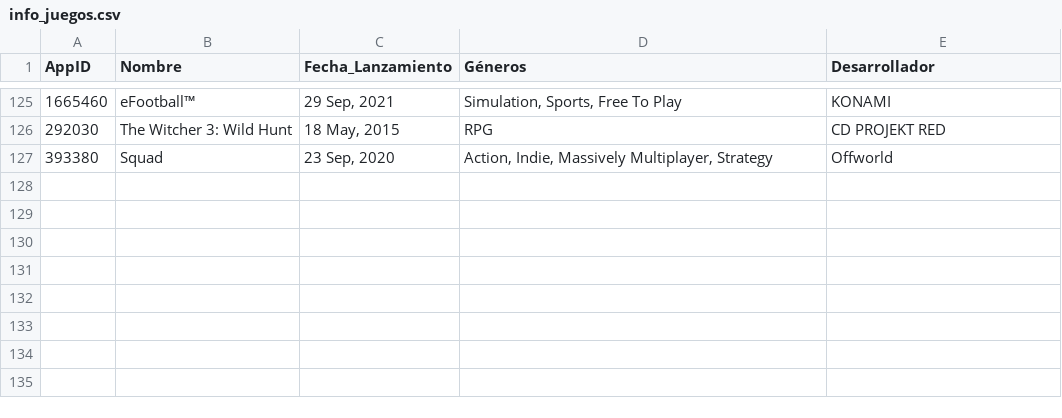
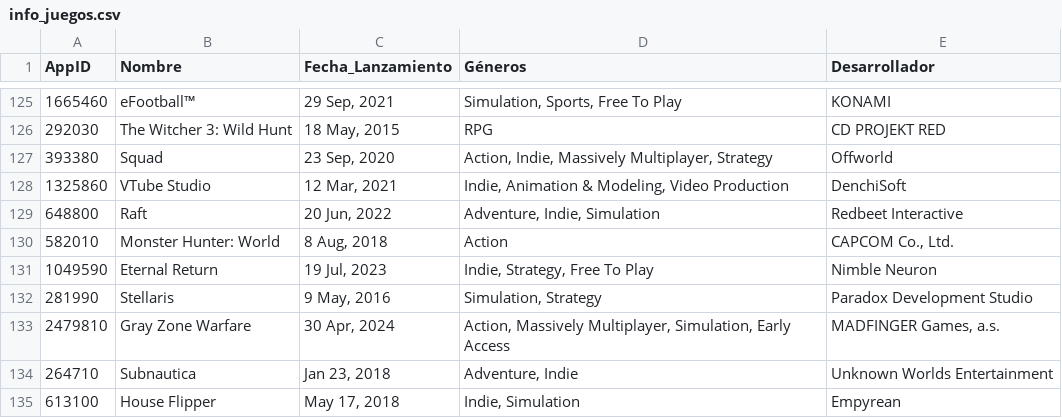
Before and after one commit to PabloOR58/spvj, a CSV file: Clean/info_juegos.csv, drawn as a sheet; only a part is shown, gaps mark what is left out.

```diff
--- a/Clean/info_juegos.csv
+++ b/Clean/info_juegos.csv
@@ -127 +127,9 @@ AppID,Nombre,Fecha_Lanzamiento,Géneros,Desarrollador
 393380,Squad,"23 Sep, 2020","Action, Indie, Massively Multiplayer, Strategy",Offworld
+1325860,VTube Studio,"12 Mar, 2021","Indie, Animation & Modeling, Video Production",DenchiSoft
+648800,Raft,"20 Jun, 2022","Adventure, Indie, Simulation",Redbeet Interactive
+582010,Monster Hunter: World,"8 Aug, 2018",Action,"CAPCOM Co., Ltd."
+1049590,Eternal Return,"19 Jul, 2023","Indie, Strategy, Free To Play",Nimble Neuron
+281990,Stellaris,"9 May, 2016","Simulation, Strategy",Paradox Development Studio
+2479810,Gray Zone Warfare,"30 Apr, 2024","Action, Massively Multiplayer, Simulation, Early Access","MADFINGER Games, a.s."
+264710,Subnautica,"Jan 23, 2018","Adventure, Indie",Unknown Worlds Entertainment
+613100,House Flipper,"May 17, 2018","Indie, Simulation",Empyrean
```
Also changed, not shown: Clean/Top_vendidos.csv, 4 other files.
